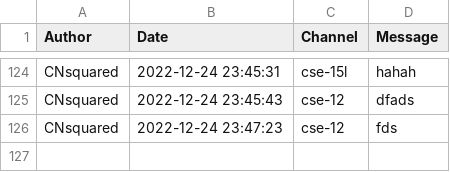
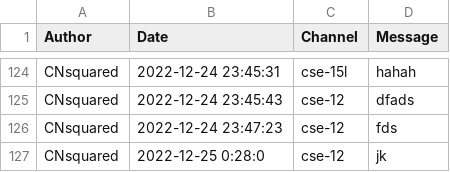
Before and after one commit to CNsquared/FairlyLocalPyCord, a CSV file: messageLog.csv, drawn as a sheet; only a part is shown, gaps mark what is left out.

Commit message:
Update messageLog.csv

```diff
--- a/messageLog.csv
+++ b/messageLog.csv
@@ -126 +126,2 @@ CNsquared,2022-12-24 23:45:43,cse-12,dfads
 CNsquared,2022-12-24 23:47:23,cse-12,fds
+CNsquared,2022-12-25 0:28:0,cse-12,jk
```
